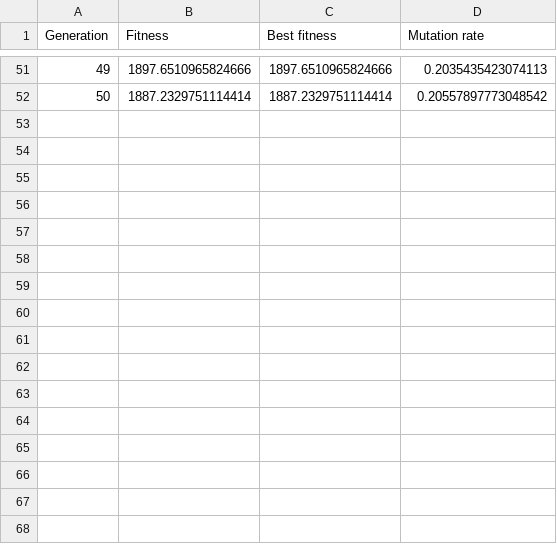
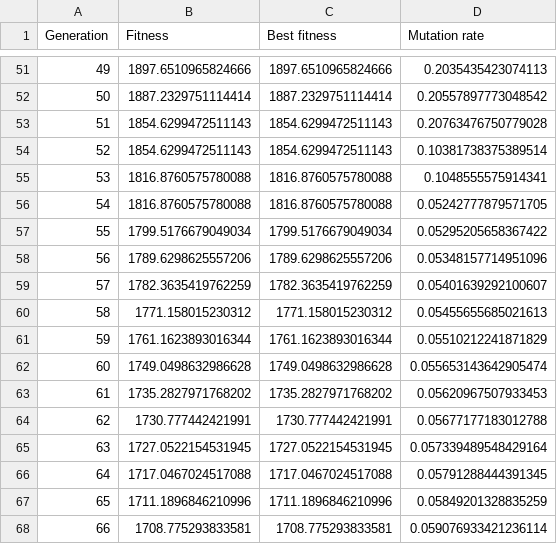
Before and after one commit to aimeerivers/500triangles, a CSV file: skanderborg/log.csv, drawn as a sheet; only a part is shown, gaps mark what is left out.

Commit message:
chore: update latest skanderborg progress

```diff
--- a/skanderborg/log.csv
+++ b/skanderborg/log.csv
@@ -52 +52,17 @@ Generation,Fitness,Best fitness,Mutation rate
 50,1887.2329751114414,1887.2329751114414,0.20557897773048542
+51,1854.6299472511143,1854.6299472511143,0.20763476750779028
+52,1854.6299472511143,1854.6299472511143,0.10381738375389514
+53,1816.8760575780088,1816.8760575780088,0.1048555575914341
+54,1816.8760575780088,1816.8760575780088,0.05242777879571705
+55,1799.5176679049034,1799.5176679049034,0.05295205658367422
+56,1789.6298625557206,1789.6298625557206,0.05348157714951096
+57,1782.3635419762259,1782.3635419762259,0.05401639292100607
+58,1771.158015230312,1771.158015230312,0.05455655685021613
+59,1761.1623893016344,1761.1623893016344,0.05510212241871829
+60,1749.0498632986628,1749.0498632986628,0.055653143642905474
+61,1735.2827971768202,1735.2827971768202,0.05620967507933453
+62,1730.777442421991,1730.777442421991,0.05677177183012788
+63,1727.0522154531945,1727.0522154531945,0.057339489548429164
+64,1717.0467024517088,1717.0467024517088,0.05791288444391345
+65,1711.1896846210996,1711.1896846210996,0.05849201328835259
+66,1708.775293833581,1708.775293833581,0.059076933421236114
```
Also changed, not shown: 2 other files.
